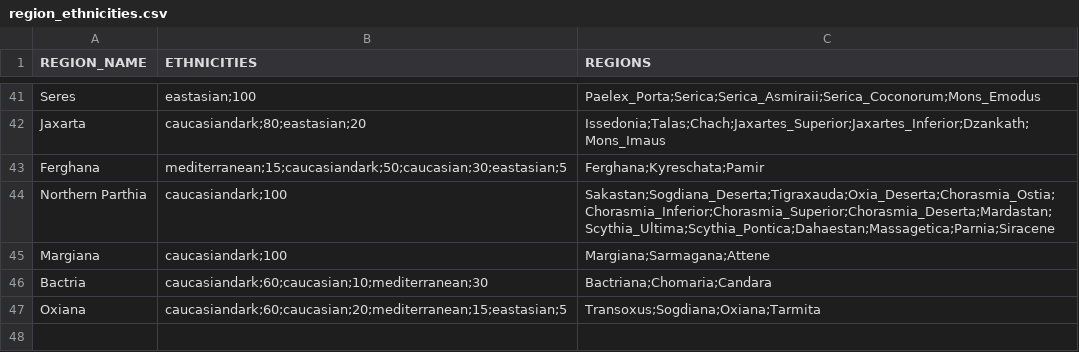
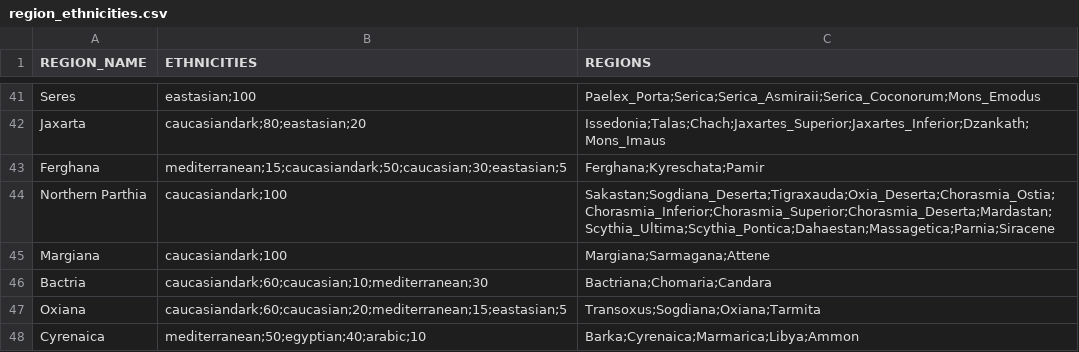
Before and after one commit to DwangDistracted/RTWR-Imperatoris-Mundi, a CSV file: Work in Progress/Tools/region_ethnicities.csv, drawn as a sheet; only a part is shown, gaps mark what is left out.

Commit message:
Added Cyrenaica (Complete)

```diff
--- a/Work in Progress/Tools/region_ethnicities.csv
+++ b/Work in Progress/Tools/region_ethnicities.csv
@@ -47 +47,2 @@ Bactria,caucasiandark;60;caucasian;10;mediterranean;30,Bactriana;Chomaria;Candar
 Oxiana,caucasiandark;60;caucasian;20;mediterranean;15;eastasian;5,Transoxus;Sogdiana;Oxiana;Tarmita
+Cyrenaica,mediterranean;50;egyptian;40;arabic;10,Barka;Cyrenaica;Marmarica;Libya;Ammon
```
Also changed, not shown: 14 other files.
